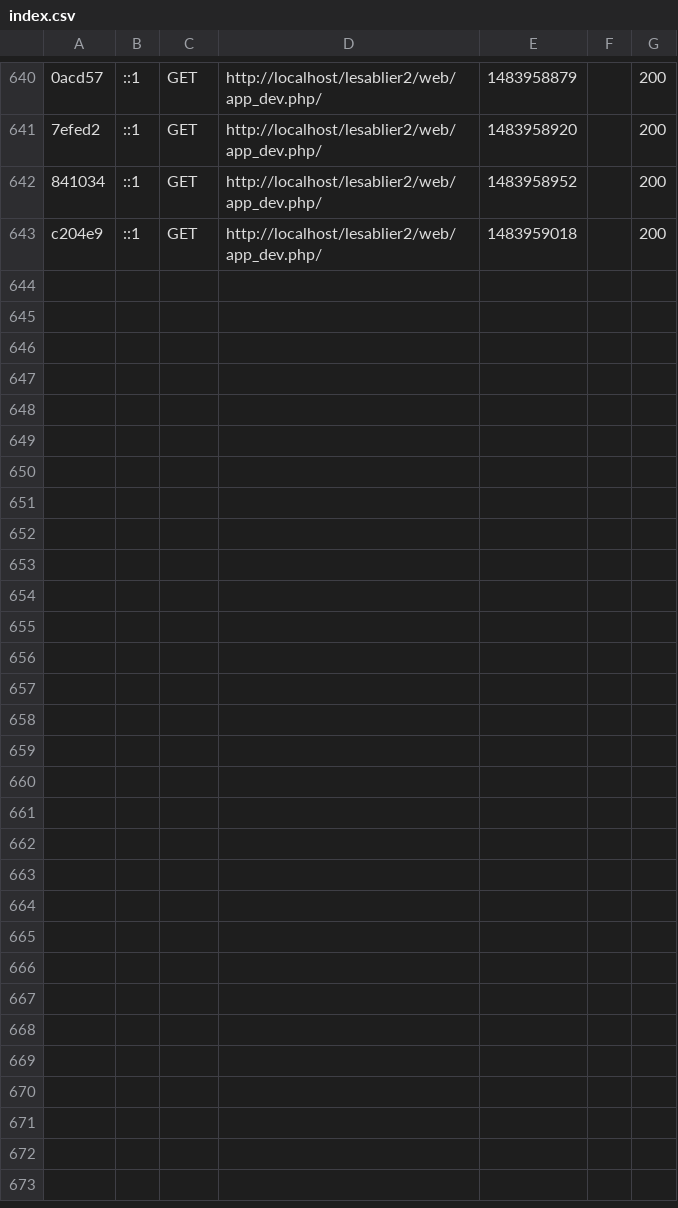
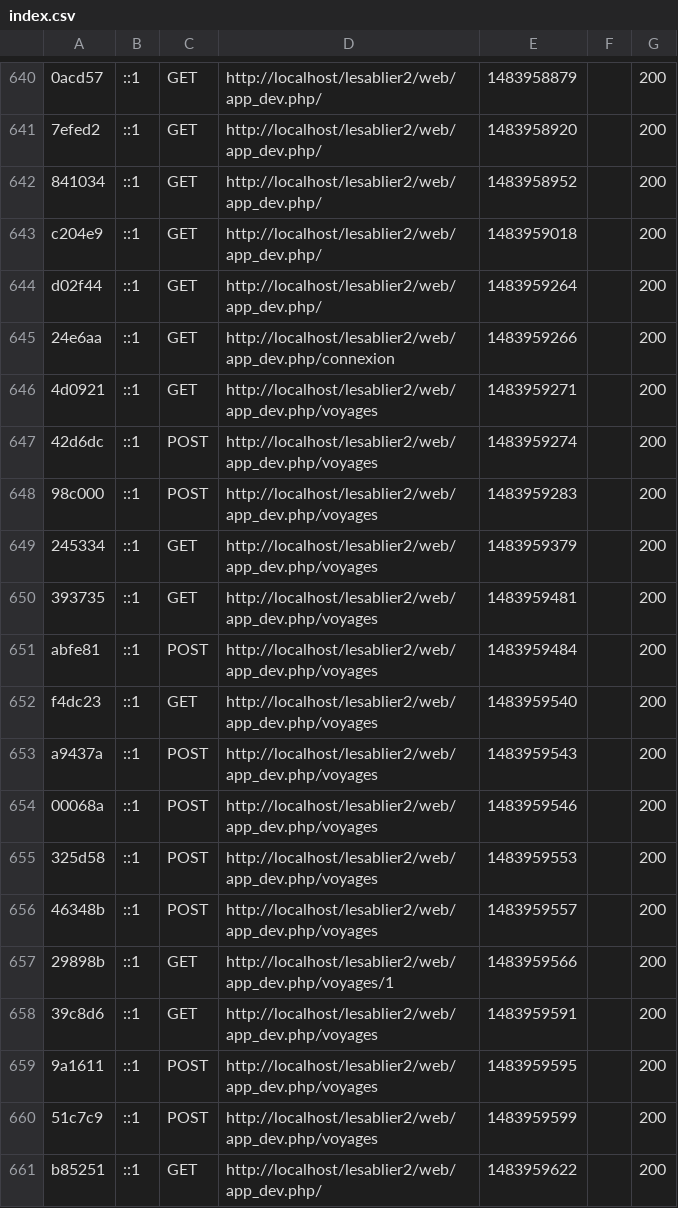
Before and after one commit to bgdom/lesablier2, a CSV file: var/cache/dev/profiler/index.csv, drawn as a sheet; only a part is shown, gaps mark what is left out; the diff names each change by its address in the sheet, - before the commit and + after, or states it on an @@ line.

```diff
--- a/var/cache/dev/profiler/index.csv
+++ b/var/cache/dev/profiler/index.csv
+row 644: d02f44 | ::1 | GET | http://localhost/lesablier2/web/app_dev.php/ | 1483959264 |  | 200
+row 645: 24e6aa | ::1 | GET | http://localhost/lesablier2/web/app_dev.php/connexion | 1483959266 |  | 200
+row 646: 4d0921 | ::1 | GET | http://localhost/lesablier2/web/app_dev.php/voyages | 1483959271 |  | 200
+row 647: 42d6dc | ::1 | POST | http://localhost/lesablier2/web/app_dev.php/voyages | 1483959274 |  | 200
+row 648: 98c000 | ::1 | POST | http://localhost/lesablier2/web/app_dev.php/voyages | 1483959283 |  | 200
+row 649: 245334 | ::1 | GET | http://localhost/lesablier2/web/app_dev.php/voyages | 1483959379 |  | 200
+row 650: 393735 | ::1 | GET | http://localhost/lesablier2/web/app_dev.php/voyages | 1483959481 |  | 200
+row 651: abfe81 | ::1 | POST | http://localhost/lesablier2/web/app_dev.php/voyages | 1483959484 |  | 200
+row 652: f4dc23 | ::1 | GET | http://localhost/lesablier2/web/app_dev.php/voyages | 1483959540 |  | 200
+row 653: a9437a | ::1 | POST | http://localhost/lesablier2/web/app_dev.php/voyages | 1483959543 |  | 200
+row 654: 00068a | ::1 | POST | http://localhost/lesablier2/web/app_dev.php/voyages | 1483959546 |  | 200
+row 655: 325d58 | ::1 | POST | http://localhost/lesablier2/web/app_dev.php/voyages | 1483959553 |  | 200
+row 656: 46348b | ::1 | POST | http://localhost/lesablier2/web/app_dev.php/voyages | 1483959557 |  | 200
+row 657: 29898b | ::1 | GET | http://localhost/lesablier2/web/app_dev.php/voyages/1 | 1483959566 |  | 200
+row 658: 39c8d6 | ::1 | GET | http://localhost/lesablier2/web/app_dev.php/voyages | 1483959591 |  | 200
+row 659: 9a1611 | ::1 | POST | http://localhost/lesablier2/web/app_dev.php/voyages | 1483959595 |  | 200
+row 660: 51c7c9 | ::1 | POST | http://localhost/lesablier2/web/app_dev.php/voyages | 1483959599 |  | 200
+row 661: b85251 | ::1 | GET | http://localhost/lesablier2/web/app_dev.php/ | 1483959622 |  | 200
```
Also changed, not shown: 25 other files.
